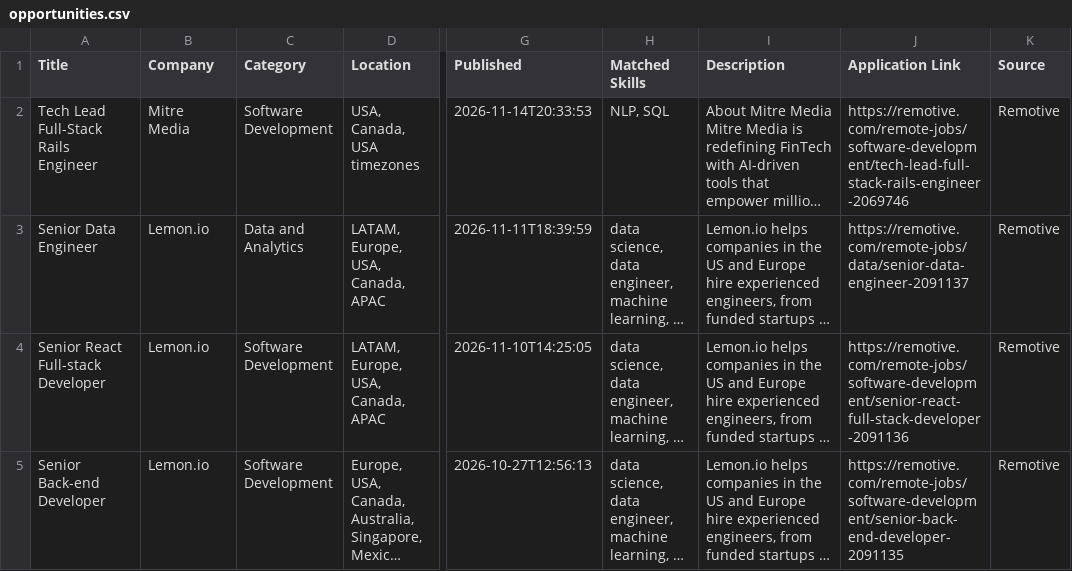
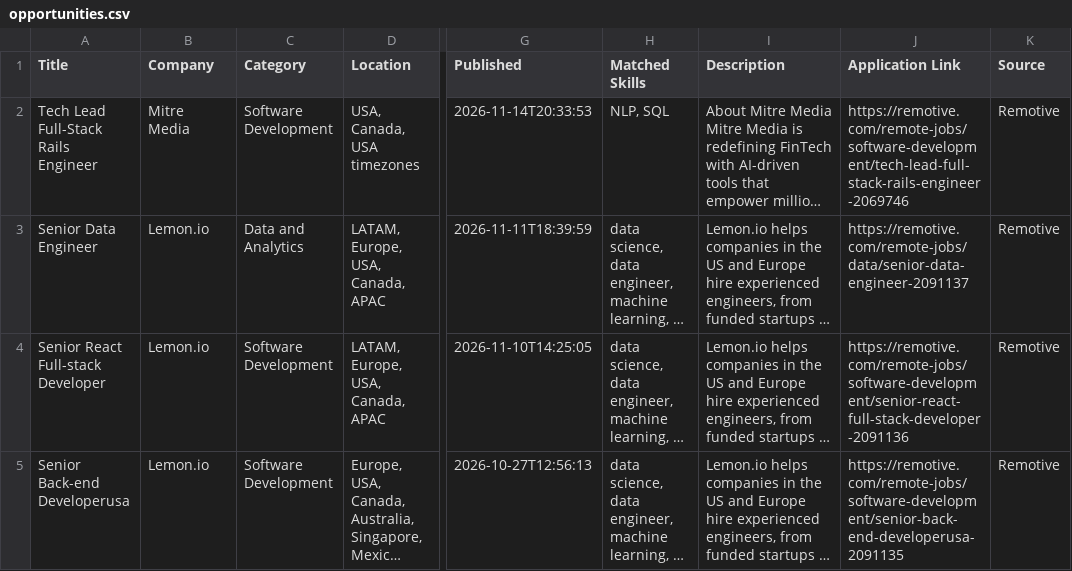
Before and after one commit to user11ft/Opportunity-AI, a CSV file: opportunities.csv, drawn as a sheet; only a part is shown, gaps mark what is left out; long unchanged cells end in …; the diff covers the shown part only; the diff names each change by its address in the sheet, - before the commit and + after, or states it on an @@ line.

```diff
--- a/opportunities.csv
+++ b/opportunities.csv
-A5 (Title): Senior Back-end Developer
+A5 (Title): Senior Back-end Developerusa
-J5 (Application Link): https://remotive.com/remote-jobs/software-development/senior-back-end-developer-2091135
+J5 (Application Link): https://remotive.com/remote-jobs/software-development/senior-back-end-developerusa-2091135
```
Also changed, not shown: 1 removed row elsewhere in this file.
